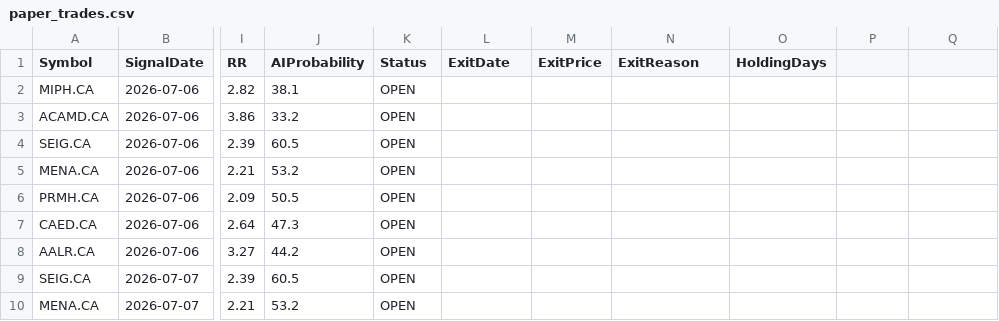
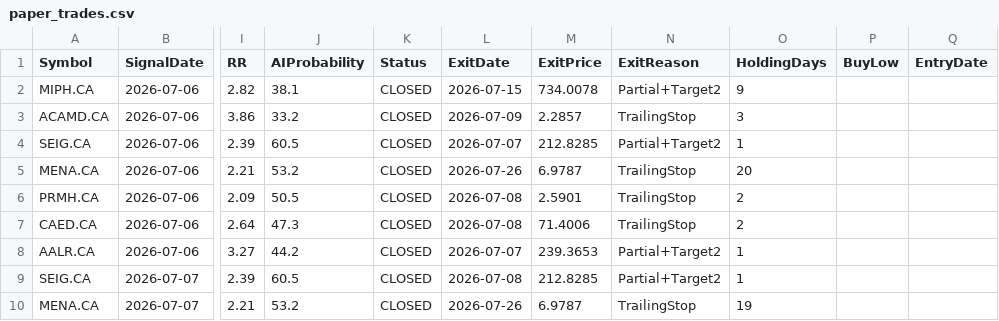
Before and after one commit to ahgzakaria/EGX_AI_Trader, a CSV file: data/paper_trades.csv, drawn as a sheet; only a part is shown, gaps mark what is left out; the diff covers the shown part only; the diff names each change by its address in the sheet, - before the commit and + after, or states it on an @@ line.

```diff
--- a/data/paper_trades.csv
+++ b/data/paper_trades.csv
-P1: (empty)
+P1: BuyLow
-Q1: (empty)
+Q1: EntryDate
-K2:K10 (Status): OPEN
+K2:K10 (Status): CLOSED
-L2 (ExitDate): (empty)
+L2 (ExitDate): 2026-07-15
-M2 (ExitPrice): (empty)
+M2 (ExitPrice): 734.0078
-N2 (ExitReason): (empty)
+N2 (ExitReason): Partial+Target2
-O2 (HoldingDays): (empty)
+O2 (HoldingDays): 9
-L3 (ExitDate): (empty)
+L3 (ExitDate): 2026-07-09
-M3 (ExitPrice): (empty)
+M3 (ExitPrice): 2.2857
-N3 (ExitReason): (empty)
+N3 (ExitReason): TrailingStop
-O3 (HoldingDays): (empty)
+O3 (HoldingDays): 3
-L4 (ExitDate): (empty)
+L4 (ExitDate): 2026-07-07
-M4 (ExitPrice): (empty)
+M4 (ExitPrice): 212.8285
-N4 (ExitReason): (empty)
+N4 (ExitReason): Partial+Target2
-O4 (HoldingDays): (empty)
+O4 (HoldingDays): 1
-L5 (ExitDate): (empty)
+L5 (ExitDate): 2026-07-26
-M5 (ExitPrice): (empty)
+M5 (ExitPrice): 6.9787
-N5:N7 (ExitReason): (empty)
+N5:N7 (ExitReason): TrailingStop
-O5 (HoldingDays): (empty)
+O5 (HoldingDays): 20
-L6:L7 (ExitDate): (empty)
+L6:L7 (ExitDate): 2026-07-08
-M6 (ExitPrice): (empty)
+M6 (ExitPrice): 2.5901
-O6:O7 (HoldingDays): (empty)
+O6:O7 (HoldingDays): 2
-M7 (ExitPrice): (empty)
+M7 (ExitPrice): 71.4006
-L8 (ExitDate): (empty)
+L8 (ExitDate): 2026-07-07
-M8 (ExitPrice): (empty)
+M8 (ExitPrice): 239.3653
-N8:N9 (ExitReason): (empty)
+N8:N9 (ExitReason): Partial+Target2
-O8:O9 (HoldingDays): (empty)
+O8:O9 (HoldingDays): 1
-L9 (ExitDate): (empty)
+L9 (ExitDate): 2026-07-08
-M9 (ExitPrice): (empty)
+M9 (ExitPrice): 212.8285
-L10 (ExitDate): (empty)
+L10 (ExitDate): 2026-07-26
-M10 (ExitPrice): (empty)
+M10 (ExitPrice): 6.9787
-N10 (ExitReason): (empty)
+N10 (ExitReason): TrailingStop
-O10 (HoldingDays): (empty)
+O10 (HoldingDays): 19
```
Also changed, not shown: 1 added row and 70 edited cells elsewhere in this file, 1 other file.
